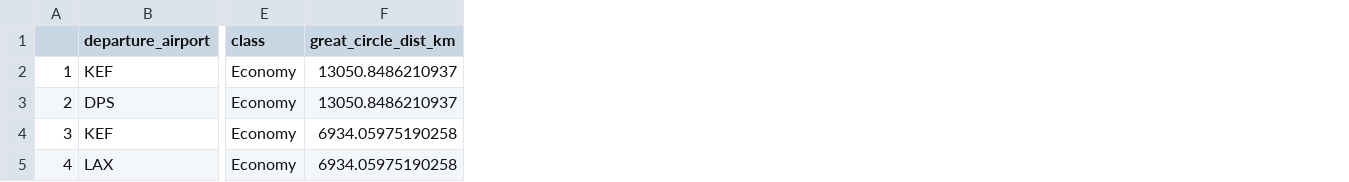
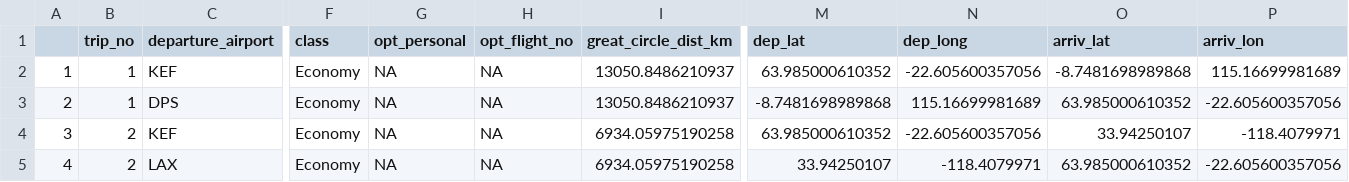
Before and after one commit to p-value-sharma/flying_emissions, a CSV file: intermediate_data/data_for_viz.csv, drawn as a sheet; only a part is shown, gaps mark what is left out; the diff names each change by its address in the sheet, - before the commit and + after, or states it on an @@ line.

Commit message:
added flights to plotly viz

```diff
--- a/intermediate_data/data_for_viz.csv
+++ b/intermediate_data/data_for_viz.csv
+column B (trip_no), rows 2-5: 1 | 1 | 2 | 2
+column G (opt_personal), rows 2-5: all NA
+column H (opt_flight_no), rows 2-5: all NA
+column M (dep_lat), rows 2-5: 63.985000610352 | -8.7481698989868 | 63.985000610352 | 33.94250107
+column N (dep_long), rows 2-5: -22.605600357056 | 115.16699981689 | -22.605600357056 | -118.4079971
+column O (arriv_lat), rows 2-5: -8.7481698989868 | 63.985000610352 | 33.94250107 | 63.985000610352
+column P (arriv_lon), rows 2-5: 115.16699981689 | -22.605600357056 | -118.4079971 | -22.605600357056
```
Also changed, not shown: intermediate_data/flight_log_cleaned.csv, 3 other files.
